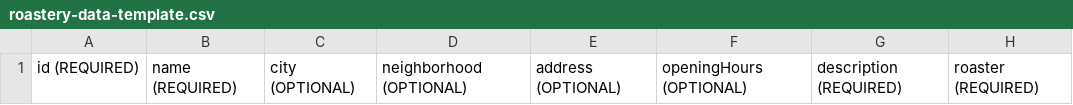
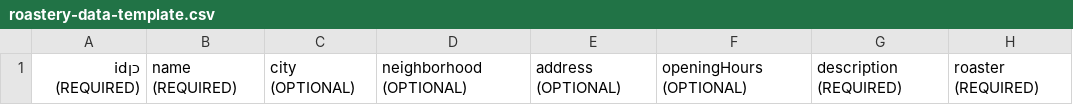
Before and after one commit to Yali444/Ca-Fe, a CSV file: roastery-data-template.csv, drawn as a sheet; only a part is shown; the diff names each change by its address in the sheet, - before the commit and + after, or states it on an @@ line.

```diff
--- a/roastery-data-template.csv
+++ b/roastery-data-template.csv
-A1: id (REQUIRED)
+A1: כןid (REQUIRED)
```
Also changed, not shown: 18 other files.
